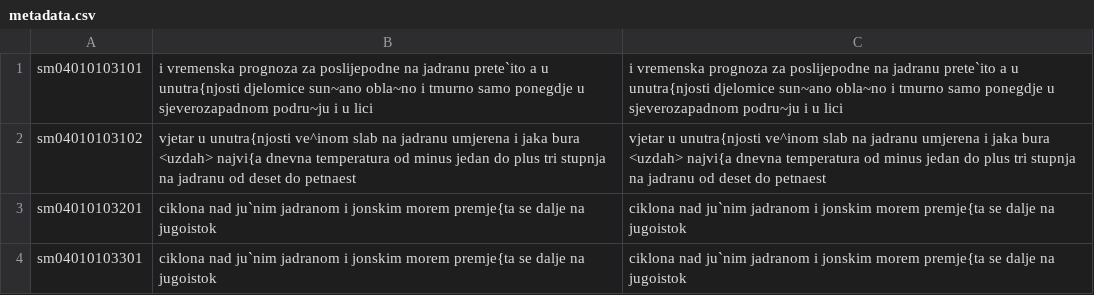
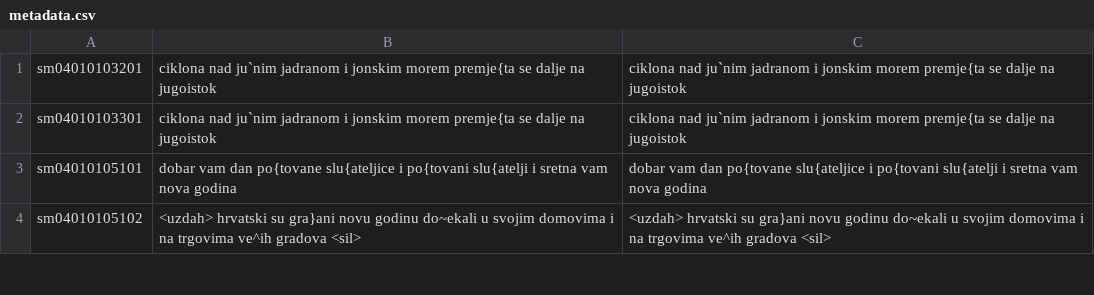
Before and after one commit to ArminK18/TTS-projekt, a CSV file: veprad/metadata.csv, drawn as a sheet; only a part is shown; the shorter side is filled out with more unchanged rows.

Commit message:
Update metadata.csv

```diff
--- a/veprad/metadata.csv
+++ b/veprad/metadata.csv
@@ -1,3 +1 @@
-sm04010103101|i vremenska prognoza za poslijepodne na jadranu prete`ito a u unutra{njosti djelomice sun~ano obla~no i tmurno samo ponegdje u sjeverozapadnom podru~ju i u lici|i vremenska prognoza za poslijepodne na jadranu prete`ito a u unutra{njosti djelomice sun~ano obla~no i tmurno samo ponegdje u sjeverozapadnom podru~ju i u lici
-sm04010103102|vjetar u unutra{njosti ve^inom slab na jadranu umjerena i jaka bura <uzdah> najvi{a dnevna temperatura od minus jedan do plus tri stupnja na jadranu od deset do petnaest|vjetar u unutra{njosti ve^inom slab na jadranu umjerena i jaka bura <uzdah> najvi{a dnevna temperatura od minus jedan do plus tri stupnja na jadranu od deset do petnaest
 sm04010103201|ciklona nad ju`nim jadranom i jonskim morem premje{ta se dalje na jugoistok|ciklona nad ju`nim jadranom i jonskim morem premje{ta se dalje na jugoistok
```
